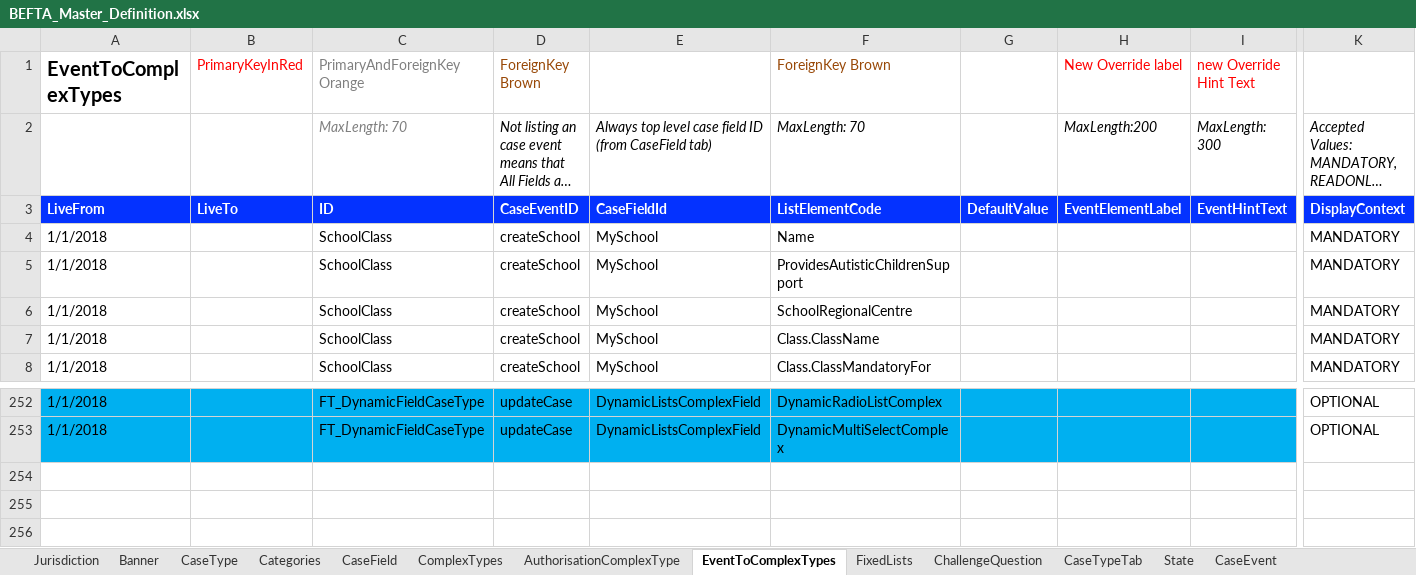
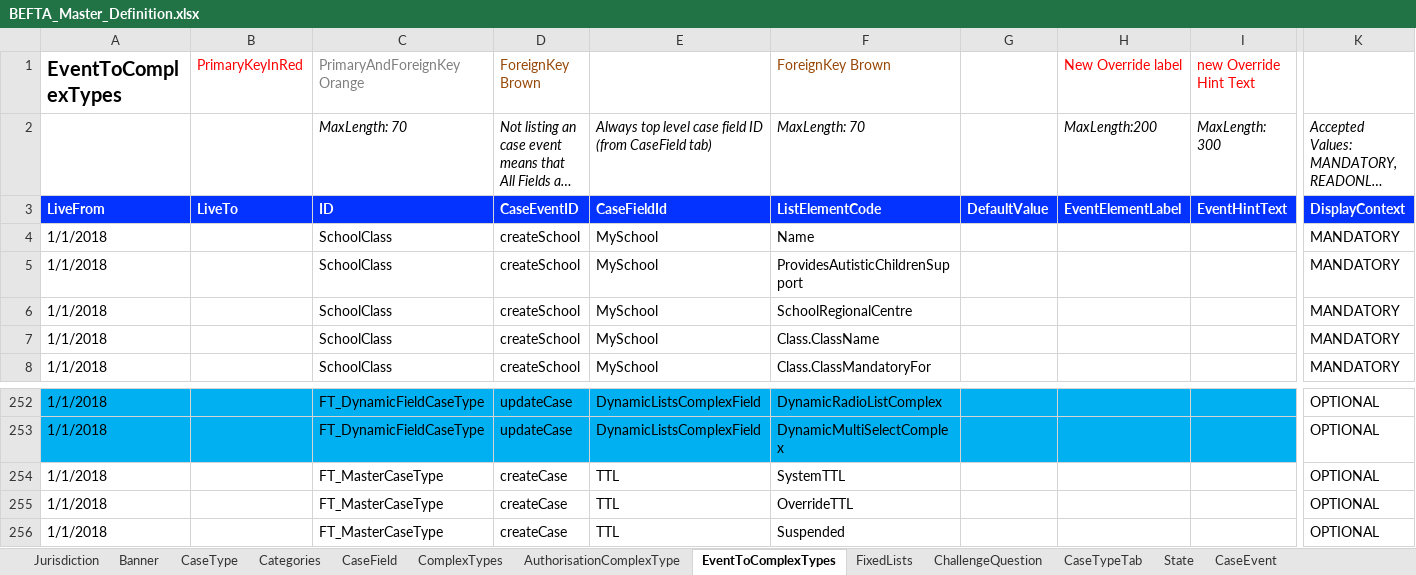
Before and after one commit to hmcts/ccd-test-definitions, an Excel workbook: src/main/resources/uk/gov/hmcts/ccd/test_definitions/excel/BEFTA_Master_Definition.xlsx, sheet EventToComplexTypes, drawn as a sheet; only a part is shown, gaps mark what is left out; long unchanged cells end in …; values as stored, in another font and other column widths than the file's, no borders; table styles not drawn; rows hold the shown columns only; the diff names each change by its address in the sheet, - before the commit and + after, or states it on an @@ line.

Commit message:
RDM-12806 updates after merge master
   [RDM-12806](https://tools.hmcts.net/jira/browse/RDM-12806)

Updates after merge master.

```diff
--- a/src/main/resources/uk/gov/hmcts/ccd/test_definitions/excel/BEFTA_Master_Definition.xlsx (sheet EventToComplexTypes)
+++ b/src/main/resources/uk/gov/hmcts/ccd/test_definitions/excel/BEFTA_Master_Definition.xlsx (sheet EventToComplexTypes)
-C2 text colour: #7F7F7F
+C2 text colour: black
+row 254: 1/1/2018 |  | FT_MasterCaseType | createCase | TTL | SystemTTL |  |  |  | OPTIONAL
+row 255: 1/1/2018 |  | FT_MasterCaseType | createCase | TTL | OverrideTTL |  |  |  | OPTIONAL
+row 256: 1/1/2018 |  | FT_MasterCaseType | createCase | TTL | Suspended |  |  |  | OPTIONAL
```
Also changed, not shown: sheet CaseEvent, sheet CaseEventToFields, sheet AuthorisationCaseEvent, sheet AuthorisationCaseField, sheet CaseField, sheet CaseType, 19 more sheets, 1 other file.
